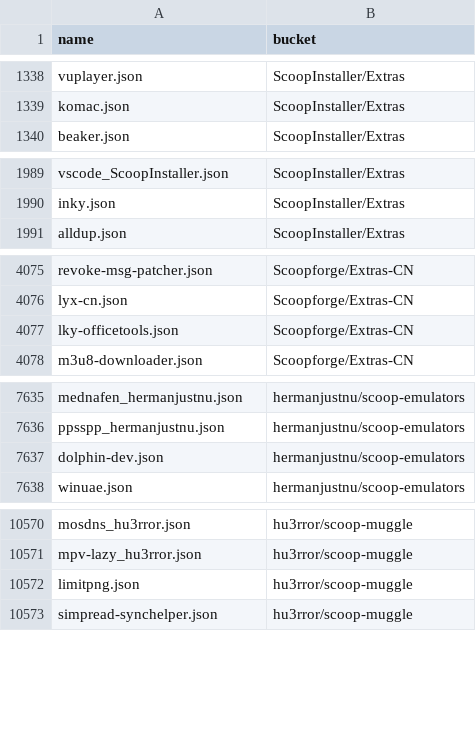
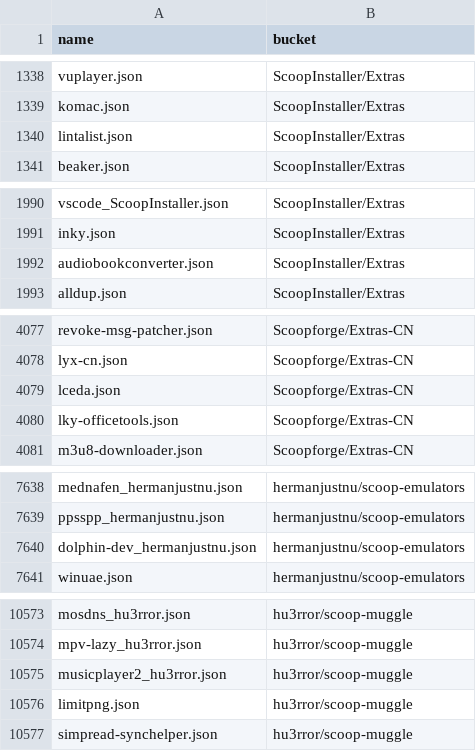
Before and after one commit to XiHanQWQ/scoop-apps, a CSV file: app-contributor-list.csv, drawn as a sheet; only a part is shown, gaps mark what is left out; the diff covers the shown part only.

```diff
--- a/app-contributor-list.csv
+++ b/app-contributor-list.csv
@@ -1339,2 +1339,3 @@ vuplayer.json,ScoopInstaller/Extras
 komac.json,ScoopInstaller/Extras
+lintalist.json,ScoopInstaller/Extras
 beaker.json,ScoopInstaller/Extras
@@ -1990,2 +1991,3 @@ vscode_ScoopInstaller.json,ScoopInstaller/Extras
 inky.json,ScoopInstaller/Extras
+audiobookconverter.json,ScoopInstaller/Extras
 alldup.json,ScoopInstaller/Extras
@@ -4076,2 +4078,3 @@ revoke-msg-patcher.json,Scoopforge/Extras-CN
 lyx-cn.json,Scoopforge/Extras-CN
+lceda.json,Scoopforge/Extras-CN
 lky-officetools.json,Scoopforge/Extras-CN
@@ -7636,3 +7639,3 @@ mednafen_hermanjustnu.json,hermanjustnu/scoop-emulators
 ppsspp_hermanjustnu.json,hermanjustnu/scoop-emulators
-dolphin-dev.json,hermanjustnu/scoop-emulators
+dolphin-dev_hermanjustnu.json,hermanjustnu/scoop-emulators
 winuae.json,hermanjustnu/scoop-emulators
@@ -10571,2 +10574,3 @@ mosdns_hu3rror.json,hu3rror/scoop-muggle
 mpv-lazy_hu3rror.json,hu3rror/scoop-muggle
+musicplayer2_hu3rror.json,hu3rror/scoop-muggle
 limitpng.json,hu3rror/scoop-muggle
```
Also changed, not shown: 2 edited cells elsewhere in this file, 42 other files.
